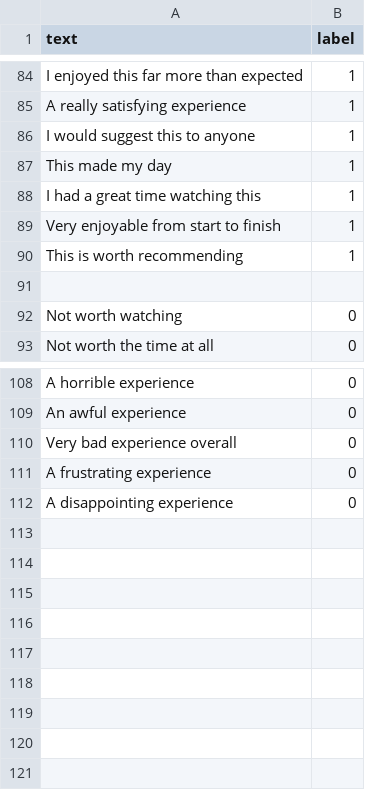
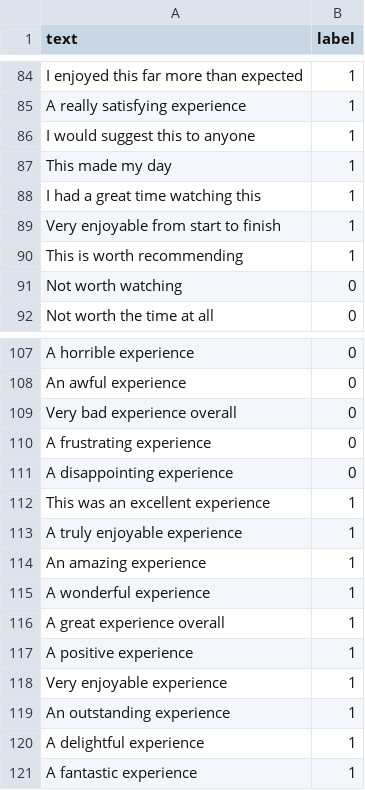
Before and after one commit to AsliOzdemirStrollo/sentiment-analysis-project, a CSV file: data/sentiments.csv, drawn as a sheet; only a part is shown, gaps mark what is left out.

Commit message:
Finalize dataset (120 samples) and retrain model

```diff
--- a/data/sentiments.csv
+++ b/data/sentiments.csv
@@ -90,3 +90,2 @@ Very enjoyable from start to finish,1
 This is worth recommending,1
-
 Not worth watching,0
@@ -112 +111,11 @@ A frustrating experience,0
 A disappointing experience,0
+This was an excellent experience,1
+A truly enjoyable experience,1
+An amazing experience,1
+A wonderful experience,1
+A great experience overall,1
+A positive experience,1
+Very enjoyable experience,1
+An outstanding experience,1
+A delightful experience,1
+A fantastic experience,1
```
Also changed, not shown: 1 other file.
